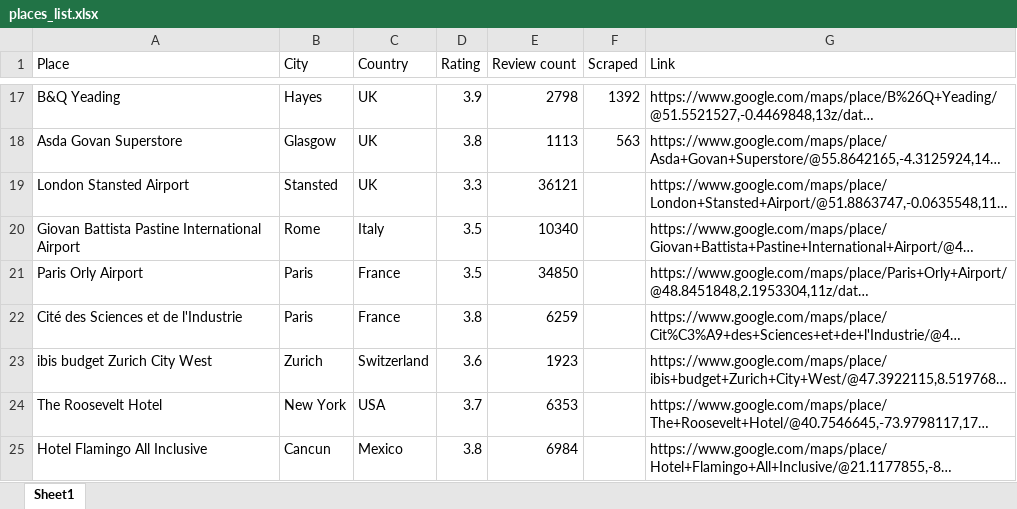
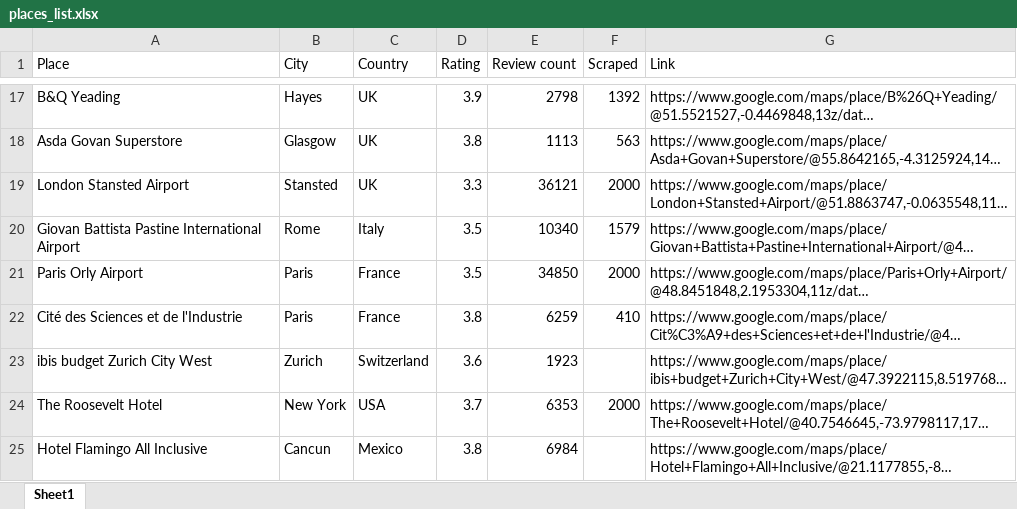
Before and after one commit to Markuss-B/google-maps-review-model, an Excel workbook: data/places_list.xlsx, sheet Sheet1, drawn as a sheet; only a part is shown, gaps mark what is left out; long unchanged cells end in …; values as stored, in another font and other column widths than the file's, no borders; the diff names each change by its address in the sheet, - before the commit and + after, or states it on an @@ line.

Commit message:
New data

```diff
--- a/data/places_list.xlsx (sheet Sheet1)
+++ b/data/places_list.xlsx (sheet Sheet1)
-F19 (Scraped): (empty)
+F19 (Scraped): 2000
-F20 (Scraped): (empty)
+F20 (Scraped): 1579
-F21 (Scraped): (empty)
+F21 (Scraped): 2000
-F22 (Scraped): (empty)
+F22 (Scraped): 410
-F24 (Scraped): (empty)
+F24 (Scraped): 2000
```
Also changed, not shown: 1 other file.
